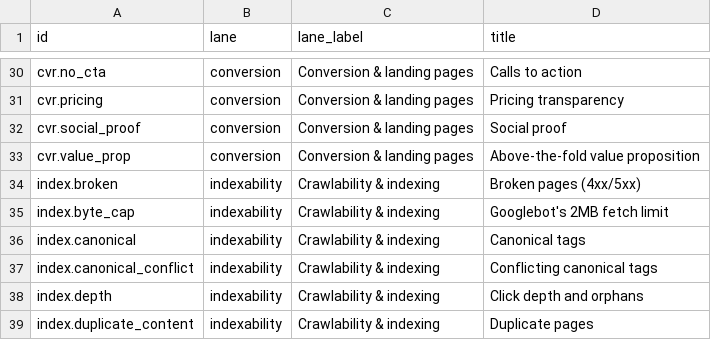
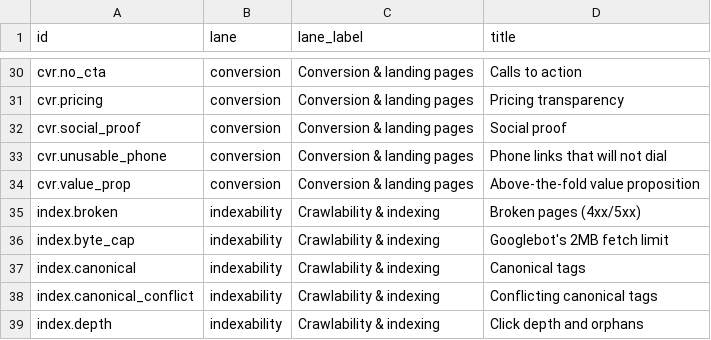
Before and after one commit to mattkerr09/docket-site, a CSV file: site/_data/checks.csv, drawn as a sheet; only a part is shown, gaps mark what is left out; the shorter side is filled out with more unchanged rows.

Commit message:
site: 93 checks — phone links that will not dial

```diff
--- a/site/_data/checks.csv
+++ b/site/_data/checks.csv
@@ -32,2 +32,3 @@ cvr.pricing,conversion,Conversion & landing pages,Pricing transparency
 cvr.social_proof,conversion,Conversion & landing pages,Social proof
+cvr.unusable_phone,conversion,Conversion & landing pages,Phone links that will not dial
 cvr.value_prop,conversion,Conversion & landing pages,Above-the-fold value proposition
```
Also changed, not shown: 28 other files.
